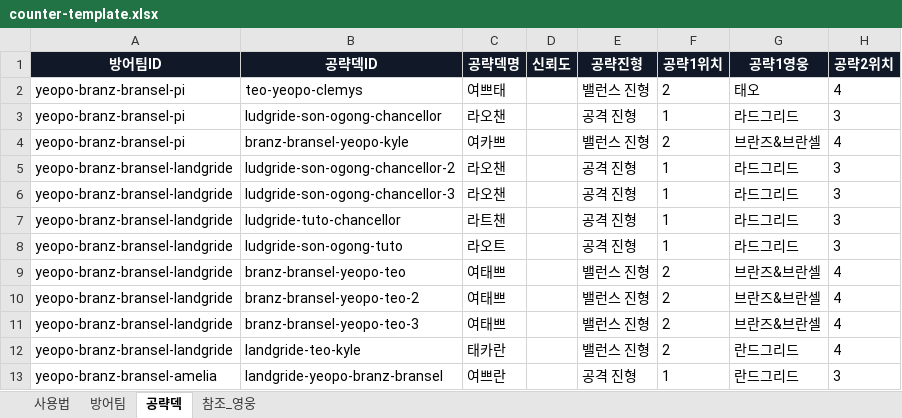
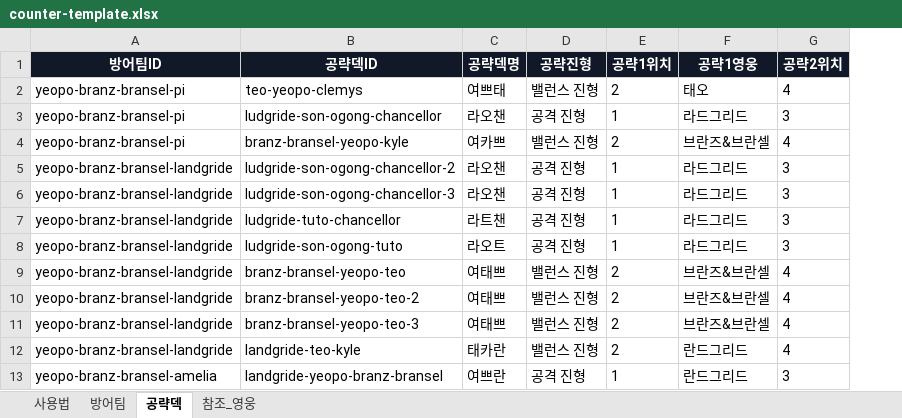
Before and after one commit to sucheon94/seven_knights, an Excel workbook: seven-knights-counter-app/counter-template.xlsx, sheet 공략덱, drawn as a sheet; only a part is shown; values as stored, in another font and other column widths than the file's, no borders; the diff names each change by its address in the sheet, - before the commit and + after, or states it on an @@ line.

```diff
--- a/seven-knights-counter-app/counter-template.xlsx (sheet 공략덱)
+++ b/seven-knights-counter-app/counter-template.xlsx (sheet 공략덱)
-column D (신뢰도), empty
```
Also changed, not shown: 5 other files.
